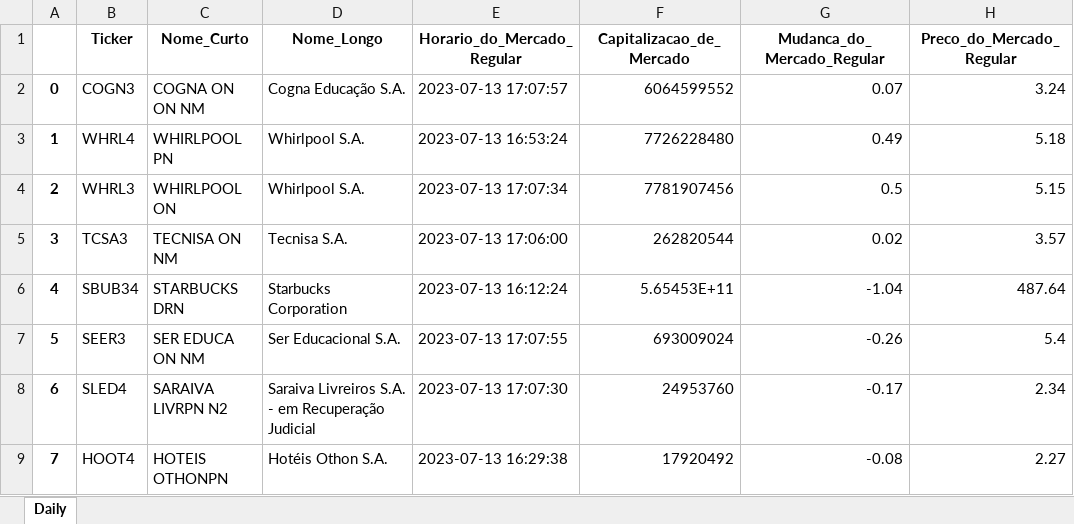
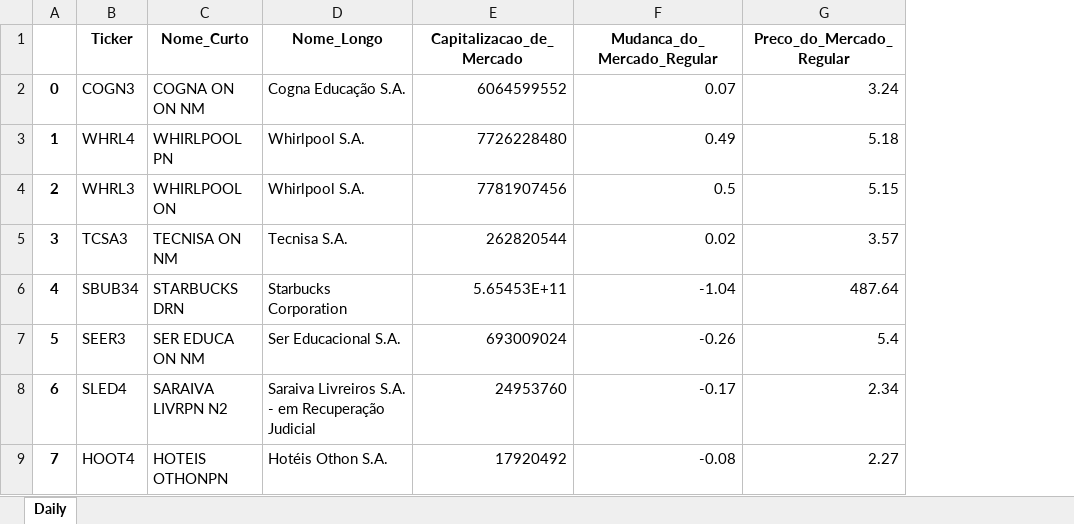
Before and after one commit to andrew3690/F-A_root_project, an Excel workbook: notebooks/Final/Daily.xlsx, sheet Daily, drawn as a sheet; only a part is shown; values as stored, in another font and other column widths than the file's, no borders; the diff names each change by its address in the sheet, - before the commit and + after, or states it on an @@ line.

Commit message:
Fixing the Daily Table

```diff
--- a/notebooks/Final/Daily.xlsx (sheet Daily)
+++ b/notebooks/Final/Daily.xlsx (sheet Daily)
-column E (Horario_do_Mercado_Regular), rows 2-9: 2023-07-13 17:07:57 | 2023-07-13 16:53:24 | 2023-07-13 17:07:34 | 2023-07-13 17:06:00 | 2023-07-13 16:12:24 | 2023-07-13 17:07:55 | 2023-07-13 17:07:30 | 2023-07-13 16:29:38
```
